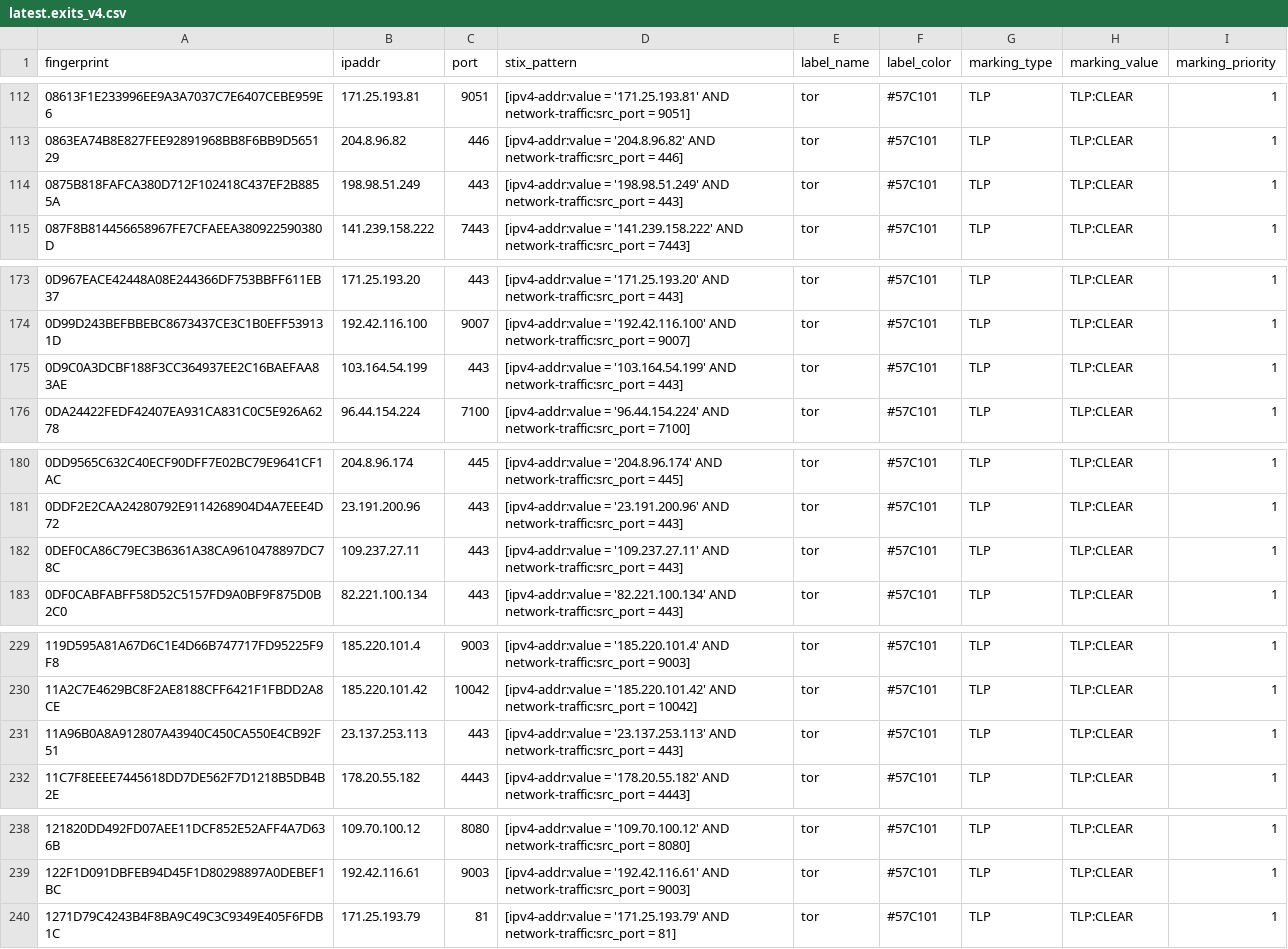
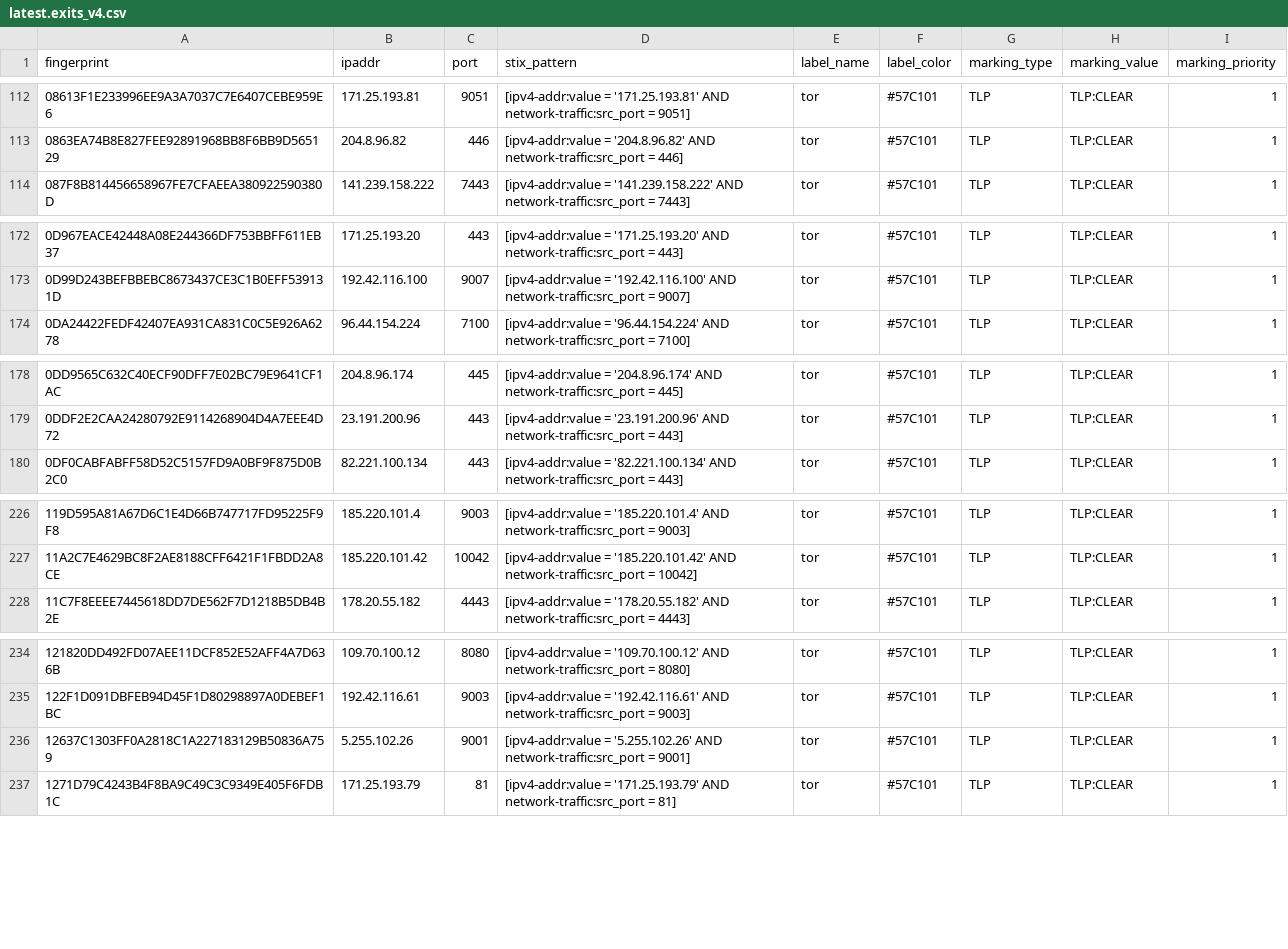
Before and after one commit to DreadFog/tor_csv_feed_opencti, a CSV file: latest.exits_v4.csv, drawn as a sheet; only a part is shown, gaps mark what is left out; the diff covers the shown part only.

```diff
--- a/latest.exits_v4.csv
+++ b/latest.exits_v4.csv
@@ -113,3 +113,2 @@ fingerprint,ipaddr,port,stix_pattern,label_name,label_color,marking_type,marking
 0863EA74B8E827FEE92891968BB8F6BB9D565129,204.8.96.82,446,[ipv4-addr:value = '204.8.96.82' AND network-traffic:src_port = 446],tor,#57C101,TLP,TLP:CLEAR,1
-0875B818FAFCA380D712F102418C437EF2B8855A,198.98.51.249,443,[ipv4-addr:value = '198.98.51.249' AND network-traffic:src_port = 443],tor,#57C101,TLP,TLP:CLEAR,1
 087F8B814456658967FE7CFAEEA380922590380D,141.239.158.222,7443,[ipv4-addr:value = '141.239.158.222' AND network-traffic:src_port = 7443],tor,#57C101,TLP,TLP:CLEAR,1
@@ -174,3 +173,2 @@ fingerprint,ipaddr,port,stix_pattern,label_name,label_color,marking_type,marking
 0D99D243BEFBBEBC8673437CE3C1B0EFF539131D,192.42.116.100,9007,[ipv4-addr:value = '192.42.116.100' AND network-traffic:src_port = 9007],tor,#57C101,TLP,TLP:CLEAR,1
-0D9C0A3DCBF188F3CC364937EE2C16BAEFAA83AE,103.164.54.199,443,[ipv4-addr:value = '103.164.54.199' AND network-traffic:src_port = 443],tor,#57C101,TLP,TLP:CLEAR,1
 0DA24422FEDF42407EA931CA831C0C5E926A6278,96.44.154.224,7100,[ipv4-addr:value = '96.44.154.224' AND network-traffic:src_port = 7100],tor,#57C101,TLP,TLP:CLEAR,1
@@ -181,3 +179,2 @@ fingerprint,ipaddr,port,stix_pattern,label_name,label_color,marking_type,marking
 0DDF2E2CAA24280792E9114268904D4A7EEE4D72,23.191.200.96,443,[ipv4-addr:value = '23.191.200.96' AND network-traffic:src_port = 443],tor,#57C101,TLP,TLP:CLEAR,1
-0DEF0CA86C79EC3B6361A38CA9610478897DC78C,109.237.27.11,443,[ipv4-addr:value = '109.237.27.11' AND network-traffic:src_port = 443],tor,#57C101,TLP,TLP:CLEAR,1
 0DF0CABFABFF58D52C5157FD9A0BF9F875D0B2C0,82.221.100.134,443,[ipv4-addr:value = '82.221.100.134' AND network-traffic:src_port = 443],tor,#57C101,TLP,TLP:CLEAR,1
@@ -230,3 +227,2 @@ fingerprint,ipaddr,port,stix_pattern,label_name,label_color,marking_type,marking
 11A2C7E4629BC8F2AE8188CFF6421F1FBDD2A8CE,185.220.101.42,10042,[ipv4-addr:value = '185.220.101.42' AND network-traffic:src_port = 10042],tor,#57C101,TLP,TLP:CLEAR,1
-11A96B0A8A912807A43940C450CA550E4CB92F51,23.137.253.113,443,[ipv4-addr:value = '23.137.253.113' AND network-traffic:src_port = 443],tor,#57C101,TLP,TLP:CLEAR,1
 11C7F8EEEE7445618DD7DE562F7D1218B5DB4B2E,178.20.55.182,4443,[ipv4-addr:value = '178.20.55.182' AND network-traffic:src_port = 4443],tor,#57C101,TLP,TLP:CLEAR,1
@@ -239,2 +235,3 @@ fingerprint,ipaddr,port,stix_pattern,label_name,label_color,marking_type,marking
 122F1D091DBFEB94D45F1D80298897A0DEBEF1BC,192.42.116.61,9003,[ipv4-addr:value = '192.42.116.61' AND network-traffic:src_port = 9003],tor,#57C101,TLP,TLP:CLEAR,1
+12637C1303FF0A2818C1A227183129B50836A759,5.255.102.26,9001,[ipv4-addr:value = '5.255.102.26' AND network-traffic:src_port = 9001],tor,#57C101,TLP,TLP:CLEAR,1
 1271D79C4243B4F8BA9C49C3C9349E405F6FDB1C,171.25.193.79,81,[ipv4-addr:value = '171.25.193.79' AND network-traffic:src_port = 81],tor,#57C101,TLP,TLP:CLEAR,1
```
Also changed, not shown: 3 added rows and 2 removed rows elsewhere in this file, latest.all_v6.csv, latest.exits_v6.csv, 3 other files.
